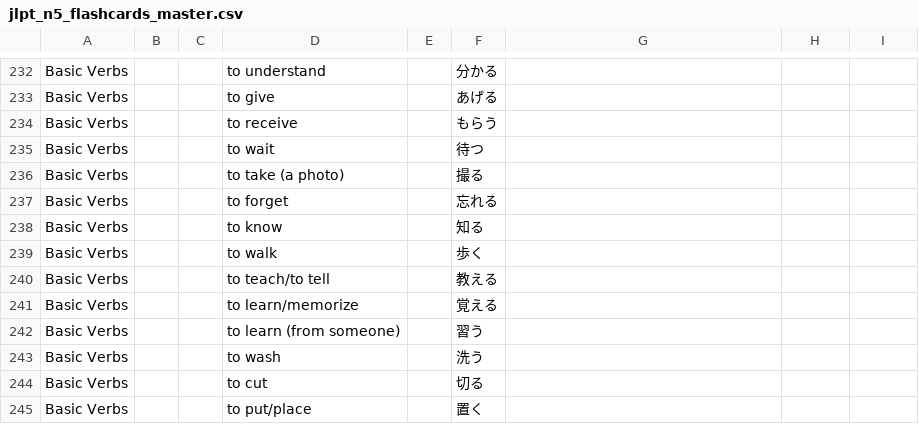
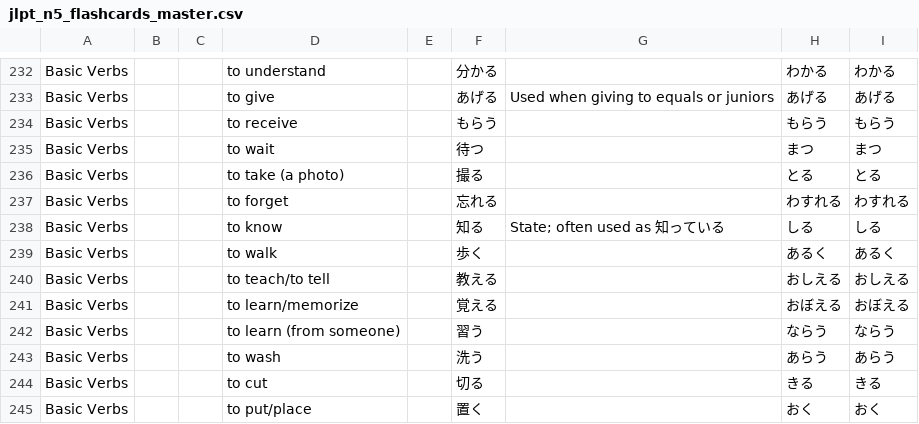
Before and after one commit to knakamura13/lingo-legend-flash-cards, a CSV file: jlpt_n5_flashcards_master.csv, drawn as a sheet; only a part is shown, gaps mark what is left out; the diff covers the shown part only; the diff names each change by its address in the sheet, - before the commit and + after, or states it on an @@ line.

Commit message:
feat: enhance Basic Verbs topic with comprehensive kanji readings and grammar notes
- Add hiragana readings for all 54 fundamental verbs
- Include context notes for irregular verbs (する, 来る, 知る)
- Label transitive/intransitive verb pairs for clarity
- Add usage notes for giving/receiving verbs (あげる)
- Complete essential verb foundation for N5 learners
- Provide grammatical context for proper verb usage

```diff
--- a/jlpt_n5_flashcards_master.csv
+++ b/jlpt_n5_flashcards_master.csv
-H232: (empty)
+H232: わかる
-I232: (empty)
+I232: わかる
-G233: (empty)
+G233: Used when giving to equals or juniors
-H233: (empty)
+H233: あげる
-I233: (empty)
+I233: あげる
-H234: (empty)
+H234: もらう
-I234: (empty)
+I234: もらう
-H235: (empty)
+H235: まつ
-I235: (empty)
+I235: まつ
-H236: (empty)
+H236: とる
-I236: (empty)
+I236: とる
-H237: (empty)
+H237: わすれる
-I237: (empty)
+I237: わすれる
-G238: (empty)
+G238: State; often used as 知っている
-H238: (empty)
+H238: しる
-I238: (empty)
+I238: しる
-H239: (empty)
+H239: あるく
-I239: (empty)
+I239: あるく
-H240: (empty)
+H240: おしえる
-I240: (empty)
+I240: おしえる
-H241: (empty)
+H241: おぼえる
-I241: (empty)
+I241: おぼえる
-H242: (empty)
+H242: ならう
-I242: (empty)
+I242: ならう
-H243: (empty)
+H243: あらう
-I243: (empty)
+I243: あらう
-H244: (empty)
+H244: きる
-I244: (empty)
+I244: きる
-H245: (empty)
+H245: おく
-I245: (empty)
+I245: おく
```
Also changed, not shown: 90 edited cells elsewhere in this file.
